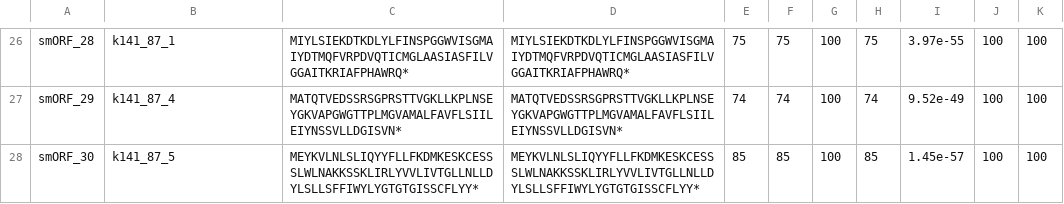
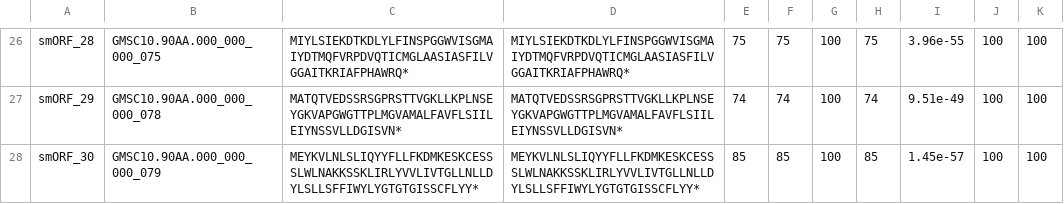
Before and after one commit to BigDataBiology/GMSC-mapper, a TSV file: examples/output_diamond/diamond.out.smorfs.tsv, drawn as a sheet; only a part is shown, gaps mark what is left out; the diff covers the shown part only; the diff names each change by its address in the sheet, - before the commit and + after, or states it on an @@ line.

```diff
--- a/examples/output_diamond/diamond.out.smorfs.tsv
+++ b/examples/output_diamond/diamond.out.smorfs.tsv
-B26: k141_87_1
+B26: GMSC10.90AA.000_000_000_075
-I26: 3.97e-55
+I26: 3.96e-55
-B27: k141_87_4
+B27: GMSC10.90AA.000_000_000_078
-I27: 9.52e-49
+I27: 9.51e-49
-B28: k141_87_5
+B28: GMSC10.90AA.000_000_000_079
```
Also changed, not shown: 32 edited cells elsewhere in this file, examples/output_diamond/habitat.out.smorfs.tsv, examples/output_diamond/taxonomy.out.smorfs.tsv, 20 other files.
